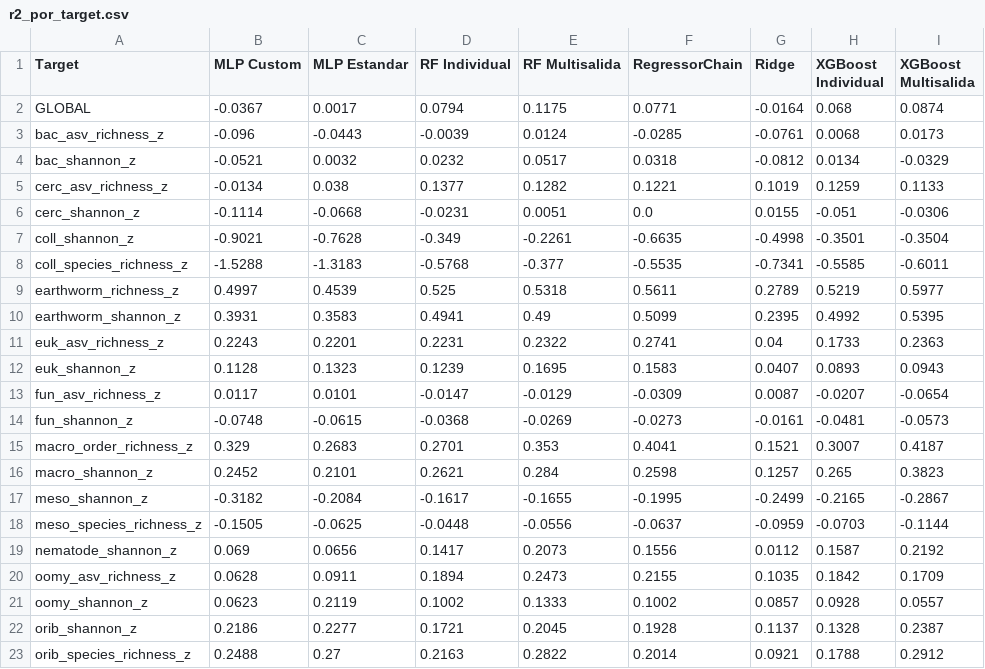
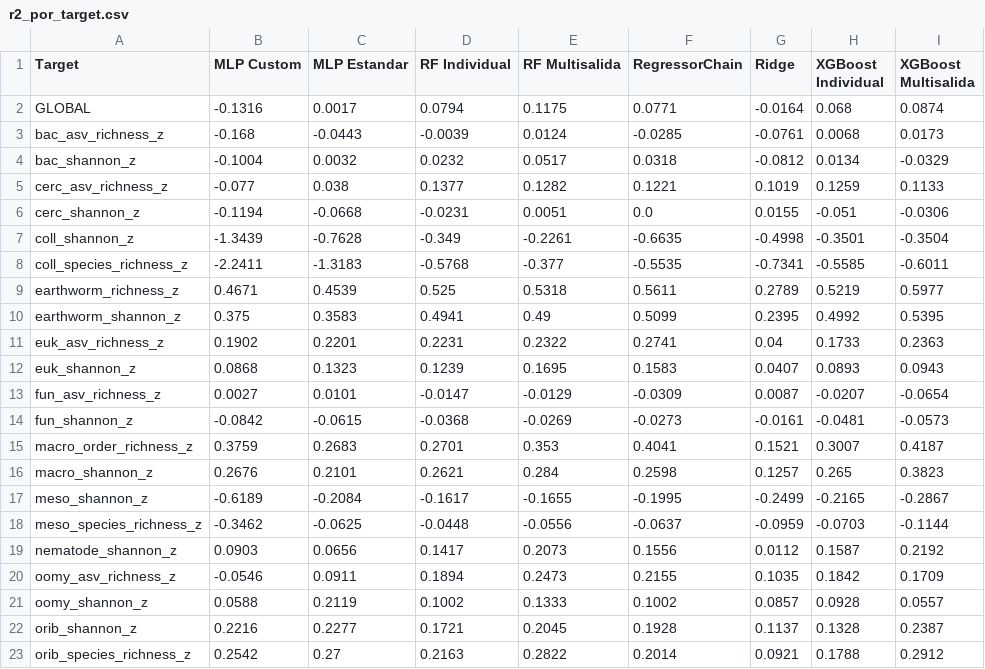
Before and after one commit to Akanenosketch/TFG-SOB4ES, a CSV file: output/clasificacion/r2_por_target.csv, drawn as a sheet.

```diff
--- a/output/clasificacion/r2_por_target.csv
+++ b/output/clasificacion/r2_por_target.csv
@@ -1,23 +1,23 @@
 Target,MLP Custom,MLP Estandar,RF Individual,RF Multisalida,RegressorChain,Ridge,XGBoost Individual,XGBoost Multisalida
-GLOBAL,-0.0367,0.0017,0.0794,0.1175,0.0771,-0.0164,0.068,0.0874
-bac_asv_richness_z,-0.096,-0.0443,-0.0039,0.0124,-0.0285,-0.0761,0.0068,0.0173
-bac_shannon_z,-0.0521,0.0032,0.0232,0.0517,0.0318,-0.0812,0.0134,-0.0329
-cerc_asv_richness_z,-0.0134,0.038,0.1377,0.1282,0.1221,0.1019,0.1259,0.1133
-cerc_shannon_z,-0.1114,-0.0668,-0.0231,0.0051,0.0,0.0155,-0.051,-0.0306
-coll_shannon_z,-0.9021,-0.7628,-0.349,-0.2261,-0.6635,-0.4998,-0.3501,-0.3504
-coll_species_richness_z,-1.5288,-1.3183,-0.5768,-0.377,-0.5535,-0.7341,-0.5585,-0.6011
-earthworm_richness_z,0.4997,0.4539,0.525,0.5318,0.5611,0.2789,0.5219,0.5977
-earthworm_shannon_z,0.3931,0.3583,0.4941,0.49,0.5099,0.2395,0.4992,0.5395
-euk_asv_richness_z,0.2243,0.2201,0.2231,0.2322,0.2741,0.04,0.1733,0.2363
-euk_shannon_z,0.1128,0.1323,0.1239,0.1695,0.1583,0.0407,0.0893,0.0943
-fun_asv_richness_z,0.0117,0.0101,-0.0147,-0.0129,-0.0309,0.0087,-0.0207,-0.0654
-fun_shannon_z,-0.0748,-0.0615,-0.0368,-0.0269,-0.0273,-0.0161,-0.0481,-0.0573
-macro_order_richness_z,0.329,0.2683,0.2701,0.353,0.4041,0.1521,0.3007,0.4187
-macro_shannon_z,0.2452,0.2101,0.2621,0.284,0.2598,0.1257,0.265,0.3823
-meso_shannon_z,-0.3182,-0.2084,-0.1617,-0.1655,-0.1995,-0.2499,-0.2165,-0.2867
-meso_species_richness_z,-0.1505,-0.0625,-0.0448,-0.0556,-0.0637,-0.0959,-0.0703,-0.1144
-nematode_shannon_z,0.069,0.0656,0.1417,0.2073,0.1556,0.0112,0.1587,0.2192
-oomy_asv_richness_z,0.0628,0.0911,0.1894,0.2473,0.2155,0.1035,0.1842,0.1709
-oomy_shannon_z,0.0623,0.2119,0.1002,0.1333,0.1002,0.0857,0.0928,0.0557
-orib_shannon_z,0.2186,0.2277,0.1721,0.2045,0.1928,0.1137,0.1328,0.2387
-orib_species_richness_z,0.2488,0.27,0.2163,0.2822,0.2014,0.0921,0.1788,0.2912
+GLOBAL,-0.1316,0.0017,0.0794,0.1175,0.0771,-0.0164,0.068,0.0874
+bac_asv_richness_z,-0.168,-0.0443,-0.0039,0.0124,-0.0285,-0.0761,0.0068,0.0173
+bac_shannon_z,-0.1004,0.0032,0.0232,0.0517,0.0318,-0.0812,0.0134,-0.0329
+cerc_asv_richness_z,-0.077,0.038,0.1377,0.1282,0.1221,0.1019,0.1259,0.1133
+cerc_shannon_z,-0.1194,-0.0668,-0.0231,0.0051,0.0,0.0155,-0.051,-0.0306
+coll_shannon_z,-1.3439,-0.7628,-0.349,-0.2261,-0.6635,-0.4998,-0.3501,-0.3504
+coll_species_richness_z,-2.2411,-1.3183,-0.5768,-0.377,-0.5535,-0.7341,-0.5585,-0.6011
+earthworm_richness_z,0.4671,0.4539,0.525,0.5318,0.5611,0.2789,0.5219,0.5977
+earthworm_shannon_z,0.375,0.3583,0.4941,0.49,0.5099,0.2395,0.4992,0.5395
+euk_asv_richness_z,0.1902,0.2201,0.2231,0.2322,0.2741,0.04,0.1733,0.2363
+euk_shannon_z,0.0868,0.1323,0.1239,0.1695,0.1583,0.0407,0.0893,0.0943
+fun_asv_richness_z,0.0027,0.0101,-0.0147,-0.0129,-0.0309,0.0087,-0.0207,-0.0654
+fun_shannon_z,-0.0842,-0.0615,-0.0368,-0.0269,-0.0273,-0.0161,-0.0481,-0.0573
+macro_order_richness_z,0.3759,0.2683,0.2701,0.353,0.4041,0.1521,0.3007,0.4187
+macro_shannon_z,0.2676,0.2101,0.2621,0.284,0.2598,0.1257,0.265,0.3823
+meso_shannon_z,-0.6189,-0.2084,-0.1617,-0.1655,-0.1995,-0.2499,-0.2165,-0.2867
+meso_species_richness_z,-0.3462,-0.0625,-0.0448,-0.0556,-0.0637,-0.0959,-0.0703,-0.1144
+nematode_shannon_z,0.0903,0.0656,0.1417,0.2073,0.1556,0.0112,0.1587,0.2192
+oomy_asv_richness_z,-0.0546,0.0911,0.1894,0.2473,0.2155,0.1035,0.1842,0.1709
+oomy_shannon_z,0.0588,0.2119,0.1002,0.1333,0.1002,0.0857,0.0928,0.0557
+orib_shannon_z,0.2216,0.2277,0.1721,0.2045,0.1928,0.1137,0.1328,0.2387
+orib_species_richness_z,0.2542,0.27,0.2163,0.2822,0.2014,0.0921,0.1788,0.2912
```
Also changed, not shown: output/clasificacion/comparacion_global.csv, output/clasificacion/kappa_por_target.csv, 47 other files.
